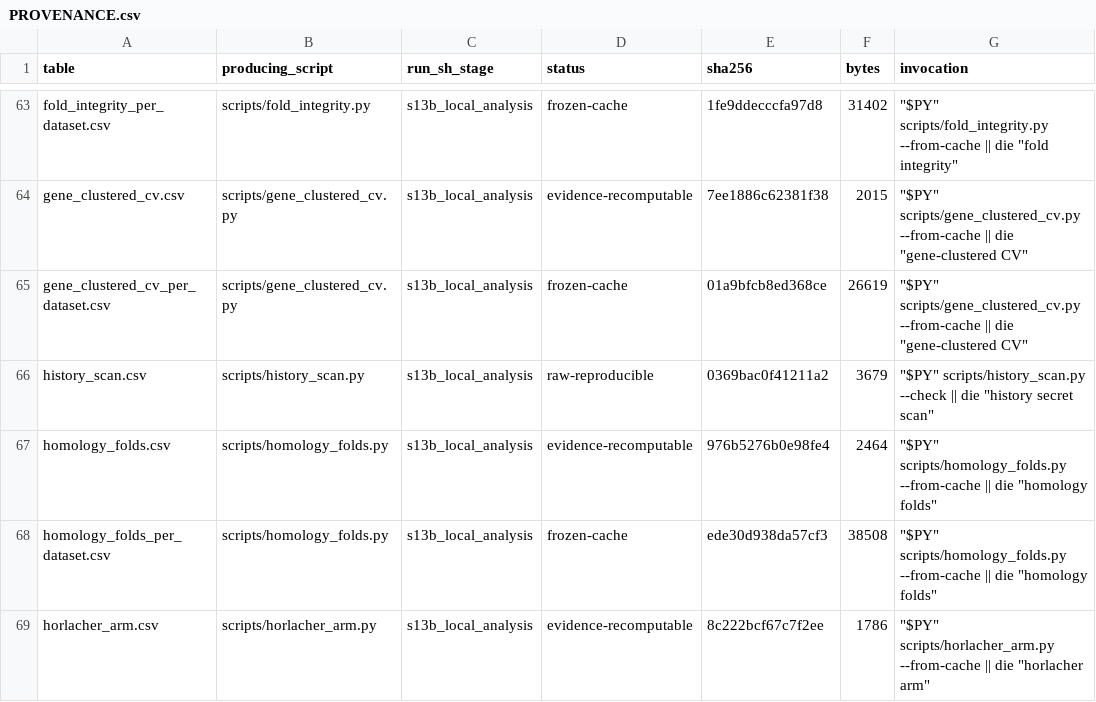
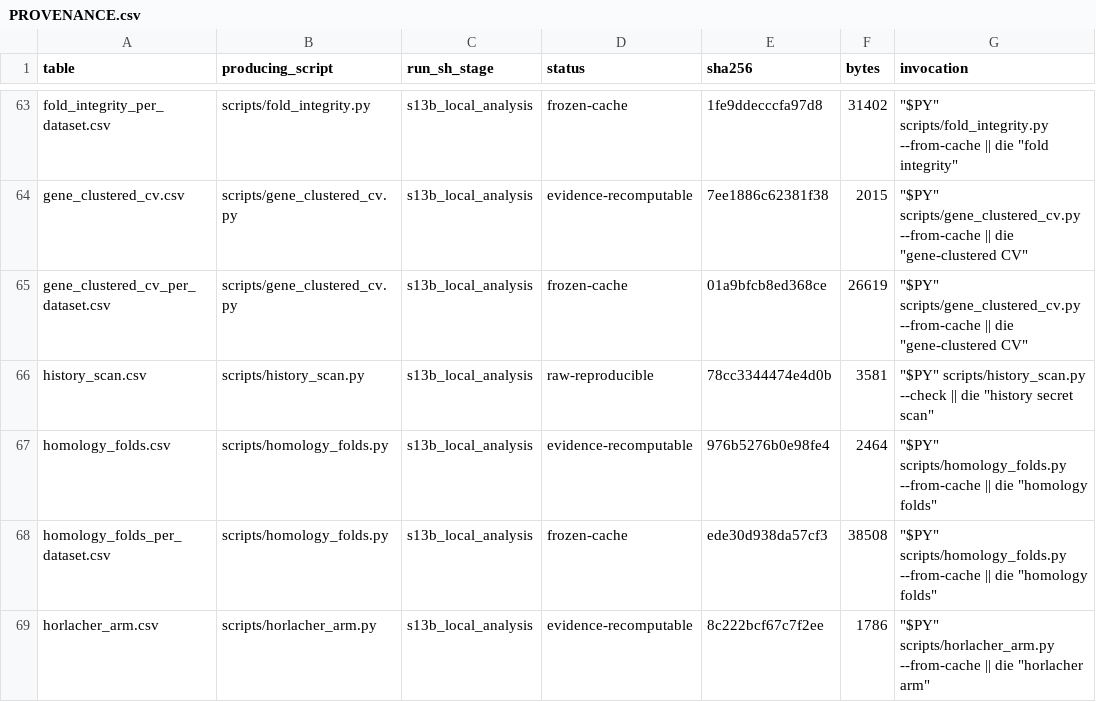
Before and after one commit to NirmalKumar31/rbp-protocol-calibration, a CSV file: results/tables/PROVENANCE.csv, drawn as a sheet; only a part is shown, gaps mark what is left out.

```diff
--- a/results/tables/PROVENANCE.csv
+++ b/results/tables/PROVENANCE.csv
@@ -65,3 +65,3 @@ gene_clustered_cv.csv,scripts/gene_clustered_cv.py,s13b_local_analysis,evidence-
 gene_clustered_cv_per_dataset.csv,scripts/gene_clustered_cv.py,s13b_local_analysis,frozen-cache,01a9bfcb8ed368ce,26619,"""$PY"" scripts/gene_clustered_cv.py --from-cache || die ""gene-clustered CV"""
-history_scan.csv,scripts/history_scan.py,s13b_local_analysis,raw-reproducible,0369bac0f41211a2,3679,"""$PY"" scripts/history_scan.py --check || die ""history secret scan"""
+history_scan.csv,scripts/history_scan.py,s13b_local_analysis,raw-reproducible,78cc3344474e4d0b,3581,"""$PY"" scripts/history_scan.py --check || die ""history secret scan"""
 homology_folds.csv,scripts/homology_folds.py,s13b_local_analysis,evidence-recomputable,976b5276b0e98fe4,2464,"""$PY"" scripts/homology_folds.py --from-cache || die ""homology folds"""
```
Also changed, not shown: results/tables/COLUMNS.csv, results/tables/history_scan.csv, 9 other files.
